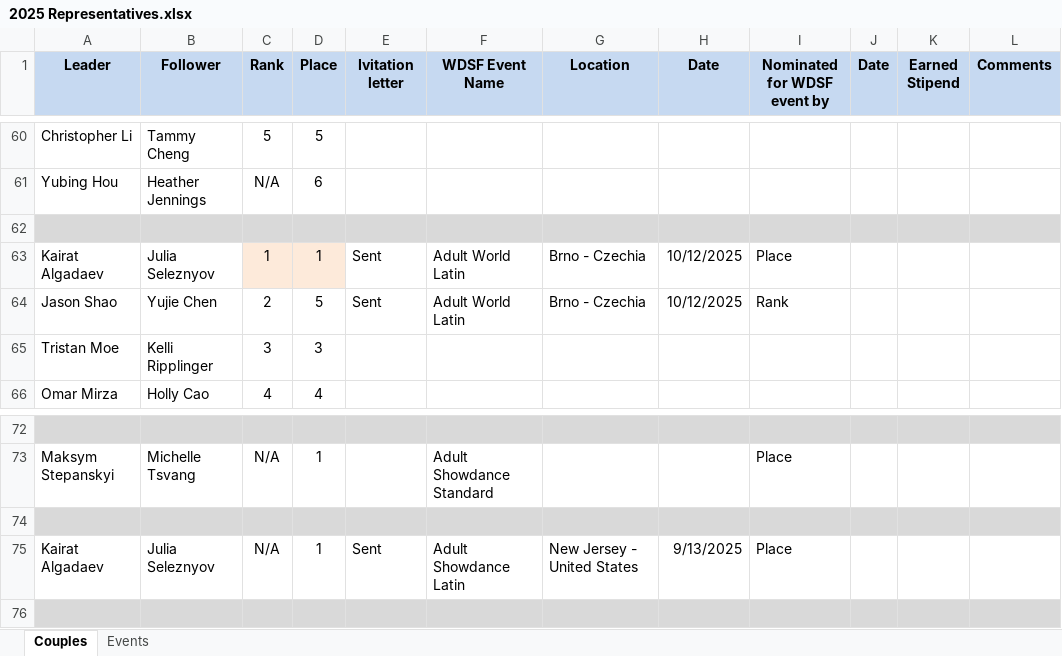
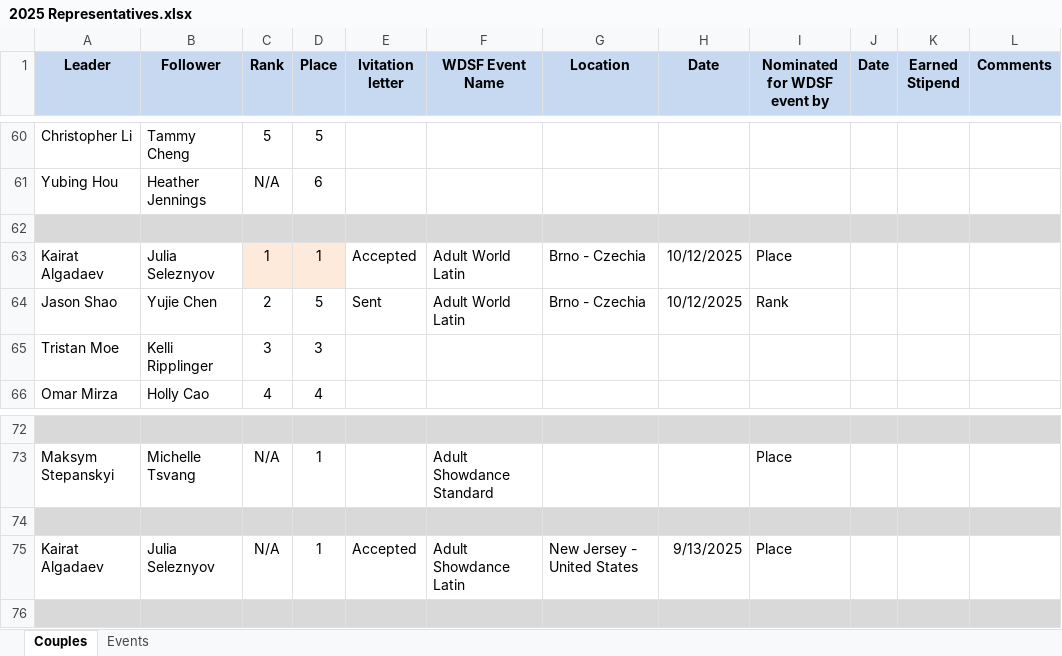
Before and after one commit to lev-vesnovskiy/usadance, an Excel workbook: 2025 Representatives.xlsx, sheet Couples, drawn as a sheet; only a part is shown, gaps mark what is left out; values as stored, in another font and other column widths than the file's, no borders; conditional formats not drawn; the diff names each change by its address in the sheet, - before the commit and + after, or states it on an @@ line.

Commit message:
Add files via upload

```diff
--- a/2025 Representatives.xlsx (sheet Couples)
+++ b/2025 Representatives.xlsx (sheet Couples)
-E63 (Ivitation letter): Sent
+E63 (Ivitation letter): Accepted
-E75 (Ivitation letter): Sent
+E75 (Ivitation letter): Accepted
```
